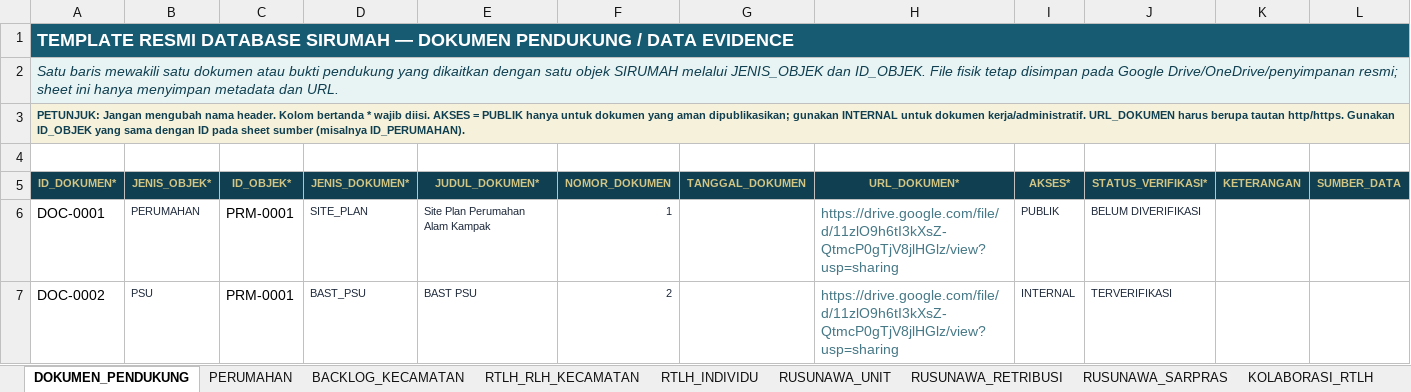
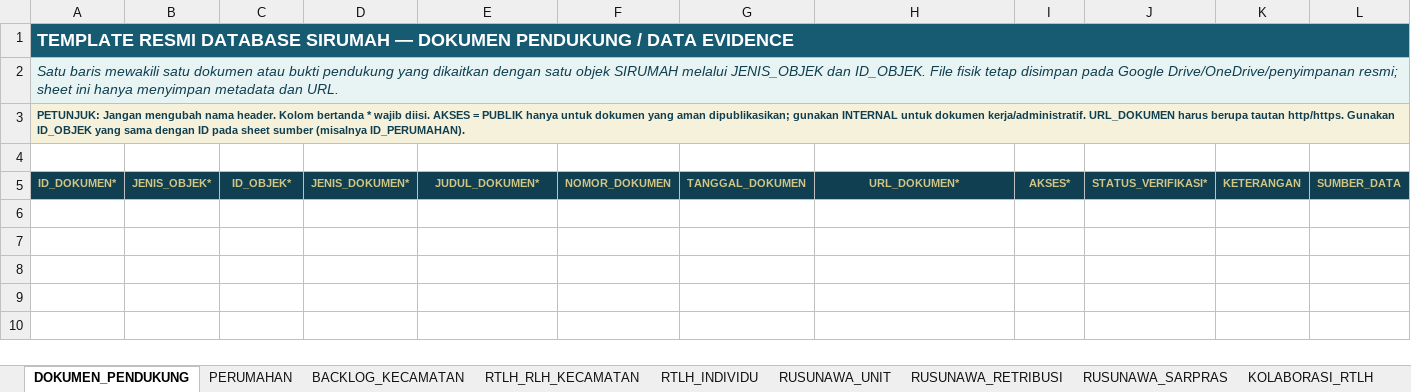
Before and after one commit to perkimpkp/sirumah, an Excel workbook: data/Template_Resmi_Database_SIRUMAH.xlsx, sheet DOKUMEN_PENDUKUNG, drawn as a sheet; only a part is shown; values as stored, in another font and other column widths than the file's, no borders; conditional formats not drawn; rows hold the shown columns only; the diff names each change by its address in the sheet, - before the commit and + after, or states it on an @@ line.

```diff
--- a/data/Template_Resmi_Database_SIRUMAH.xlsx (sheet DOKUMEN_PENDUKUNG)
+++ b/data/Template_Resmi_Database_SIRUMAH.xlsx (sheet DOKUMEN_PENDUKUNG)
-row 6: DOC-0001 | PERUMAHAN | PRM-0001 | SITE_PLAN | Site Plan Perumahan Alam Kampak | 1 |  | https://drive.google.com/file/d/11zlO9h6tI3kXsZ-QtmcP0gTjV8jlHGlz/view?usp=sharing | PUBLIK | BELUM DIVERIFIKASI
-row 7: DOC-0002 | PSU | PRM-0001 | BAST_PSU | BAST PSU | 2 |  | https://drive.google.com/file/d/11zlO9h6tI3kXsZ-QtmcP0gTjV8jlHGlz/view?usp=sharing | INTERNAL | TERVERIFIKASI
```
Also changed, not shown: sheet PERUMAHAN, sheet RTLH_INDIVIDU, charts or pictures.
